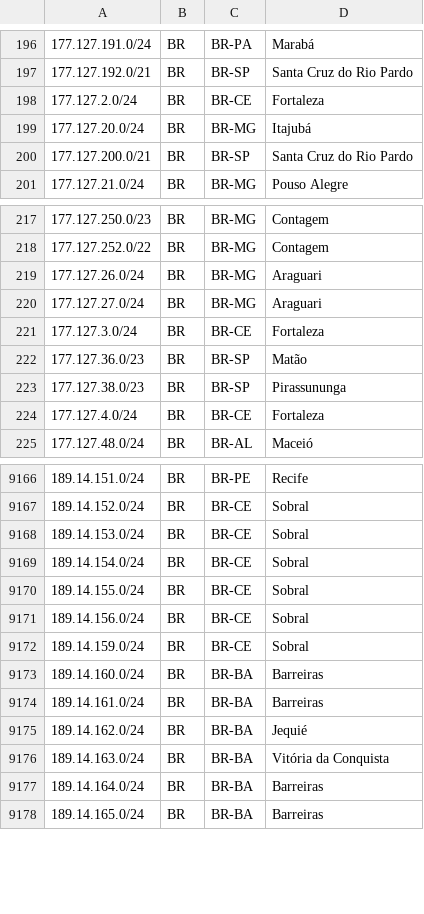
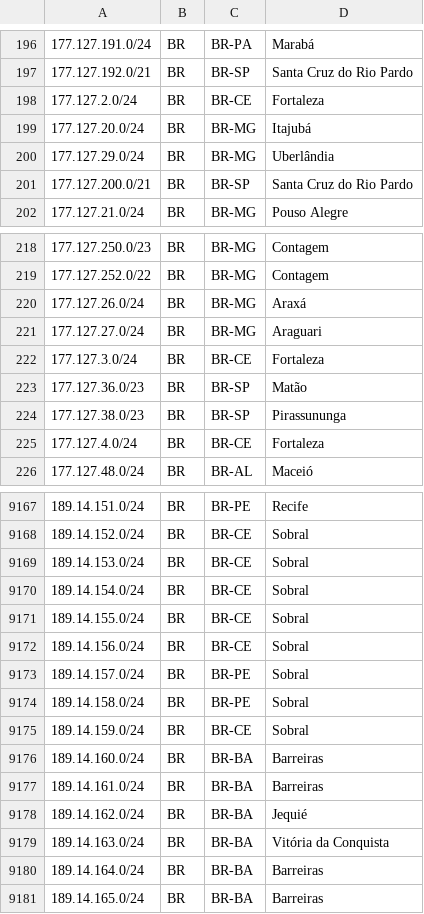
Before and after one commit to rtanajura/geofeed, a CSV file: geofeed.csv, drawn as a sheet; only a part is shown, gaps mark what is left out; the diff covers the shown part only.

```diff
--- a/geofeed.csv
+++ b/geofeed.csv
@@ -199,2 +199,3 @@
 177.127.20.0/24,BR,BR-MG,Itajubá,
+177.127.29.0/24,BR,BR-MG,Uberlândia,
 177.127.200.0/21,BR,BR-SP,Santa Cruz do Rio Pardo,
@@ -218,3 +219,3 @@
 177.127.252.0/22,BR,BR-MG,Contagem,
-177.127.26.0/24,BR,BR-MG,Araguari,
+177.127.26.0/24,BR,BR-MG,Araxá,
 177.127.27.0/24,BR,BR-MG,Araguari,
@@ -9171,2 +9172,4 @@
 189.14.156.0/24,BR,BR-CE,Sobral,
+189.14.157.0/24,BR,BR-PE,Sobral,
+189.14.158.0/24,BR,BR-PE,Sobral,
 189.14.159.0/24,BR,BR-CE,Sobral,
```
Also changed, not shown: 46 added rows elsewhere in this file.
